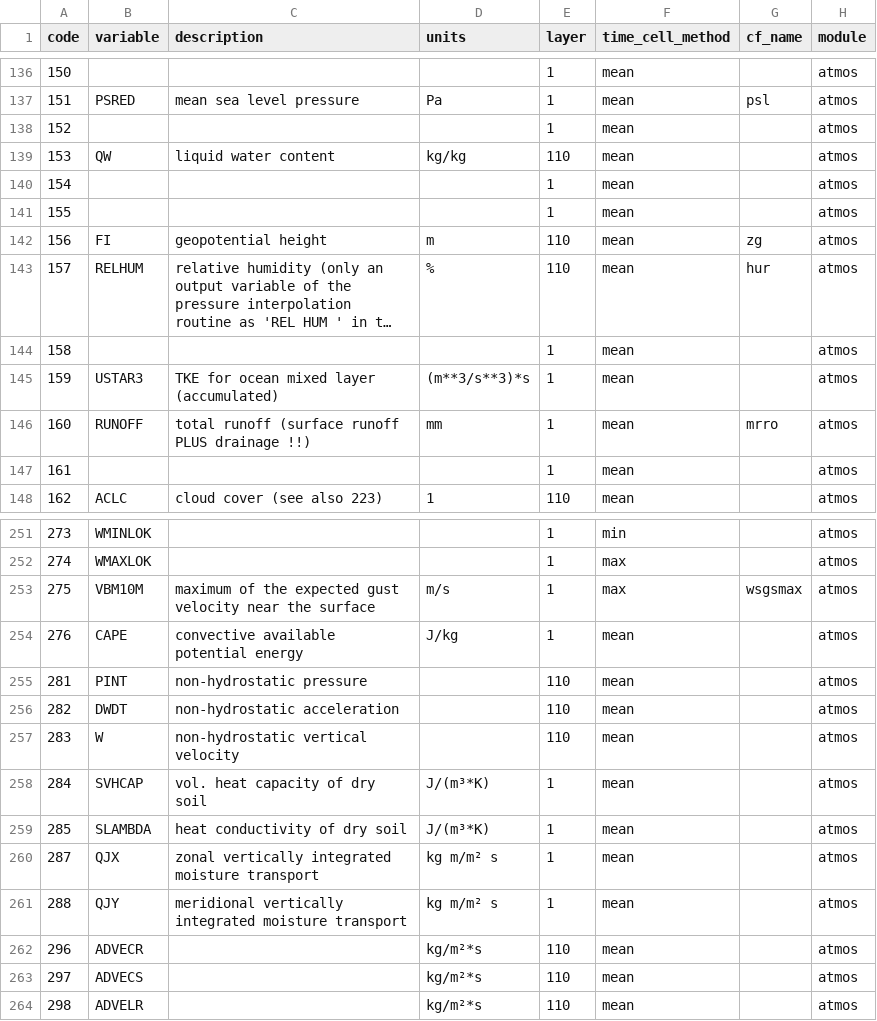
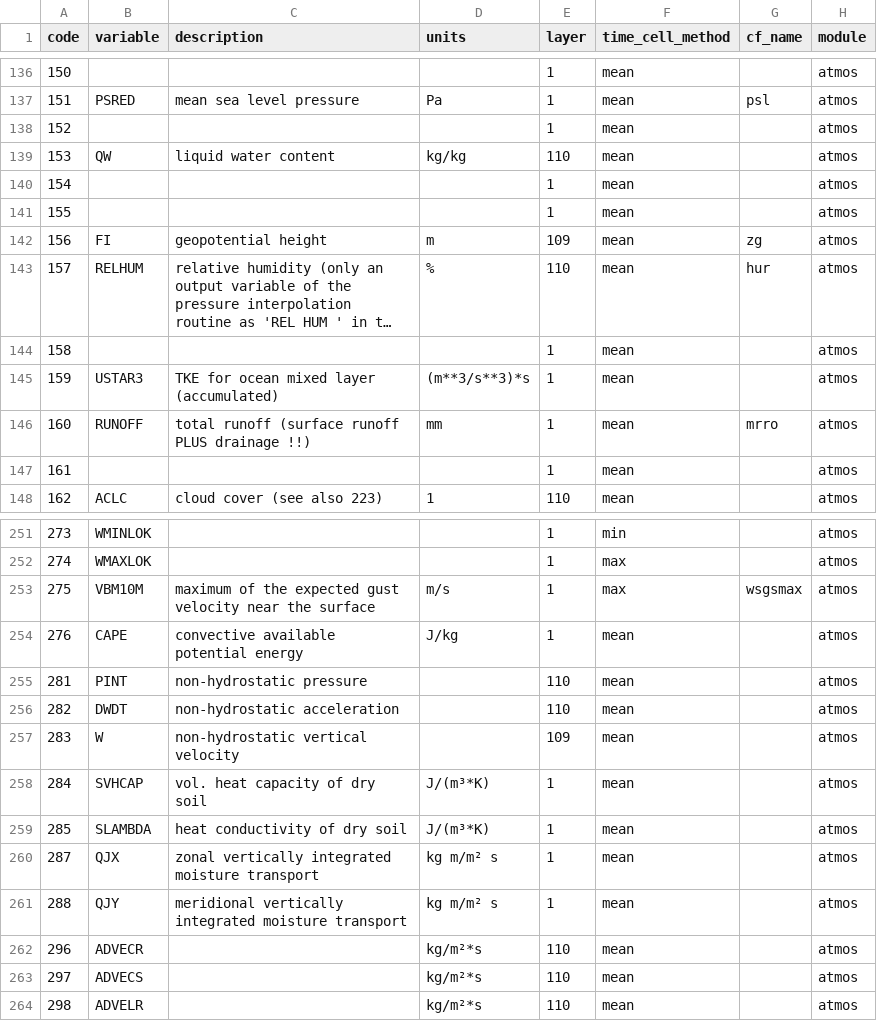
Before and after one commit to remo-rcm/tables, a CSV file: code-list/table.csv, drawn as a sheet; only a part is shown, gaps mark what is left out; long unchanged cells end in …; the diff names each change by its address in the sheet, - before the commit and + after, or states it on an @@ line.

Commit message:
Update table.csv

```diff
--- a/code-list/table.csv
+++ b/code-list/table.csv
-E142 (layer): 110
+E142 (layer): 109
-E257 (layer): 110
+E257 (layer): 109
```
